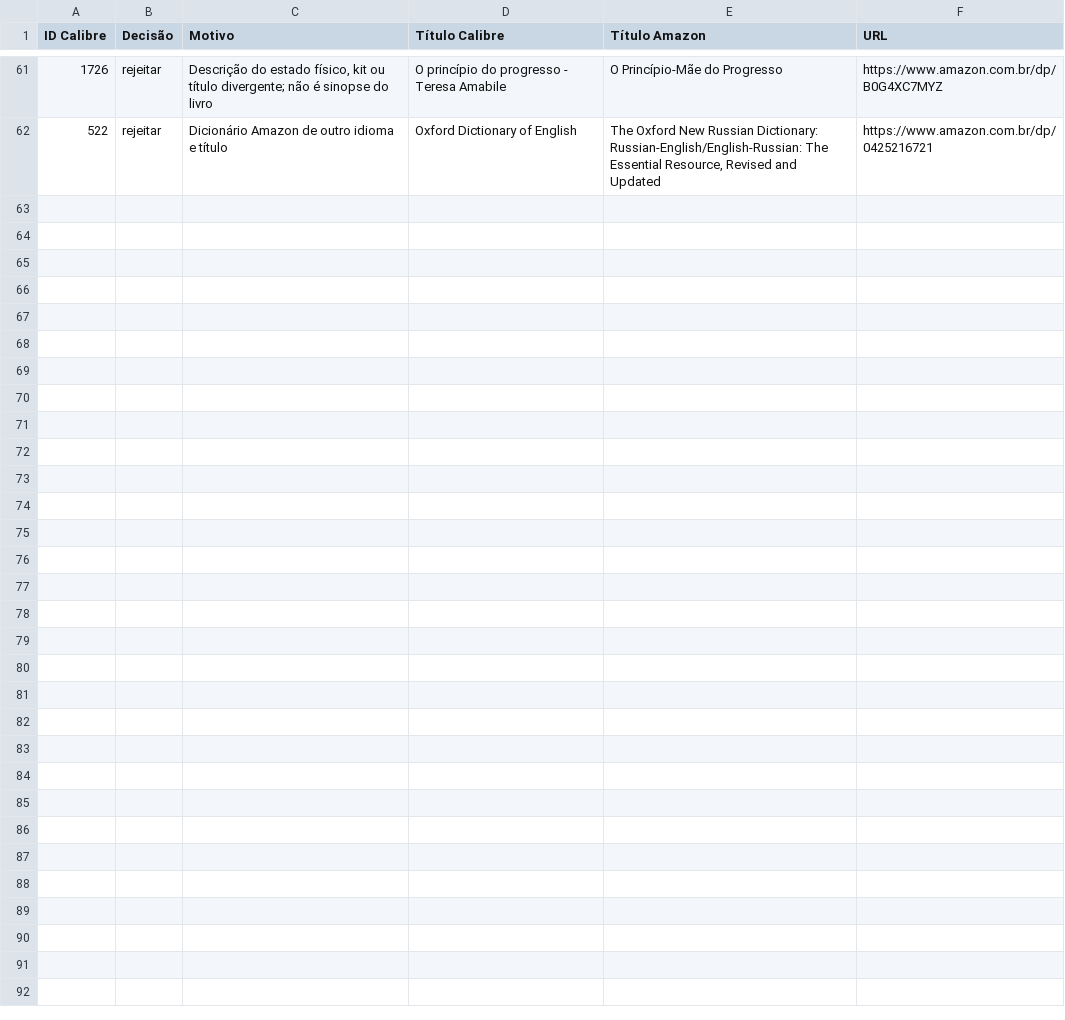
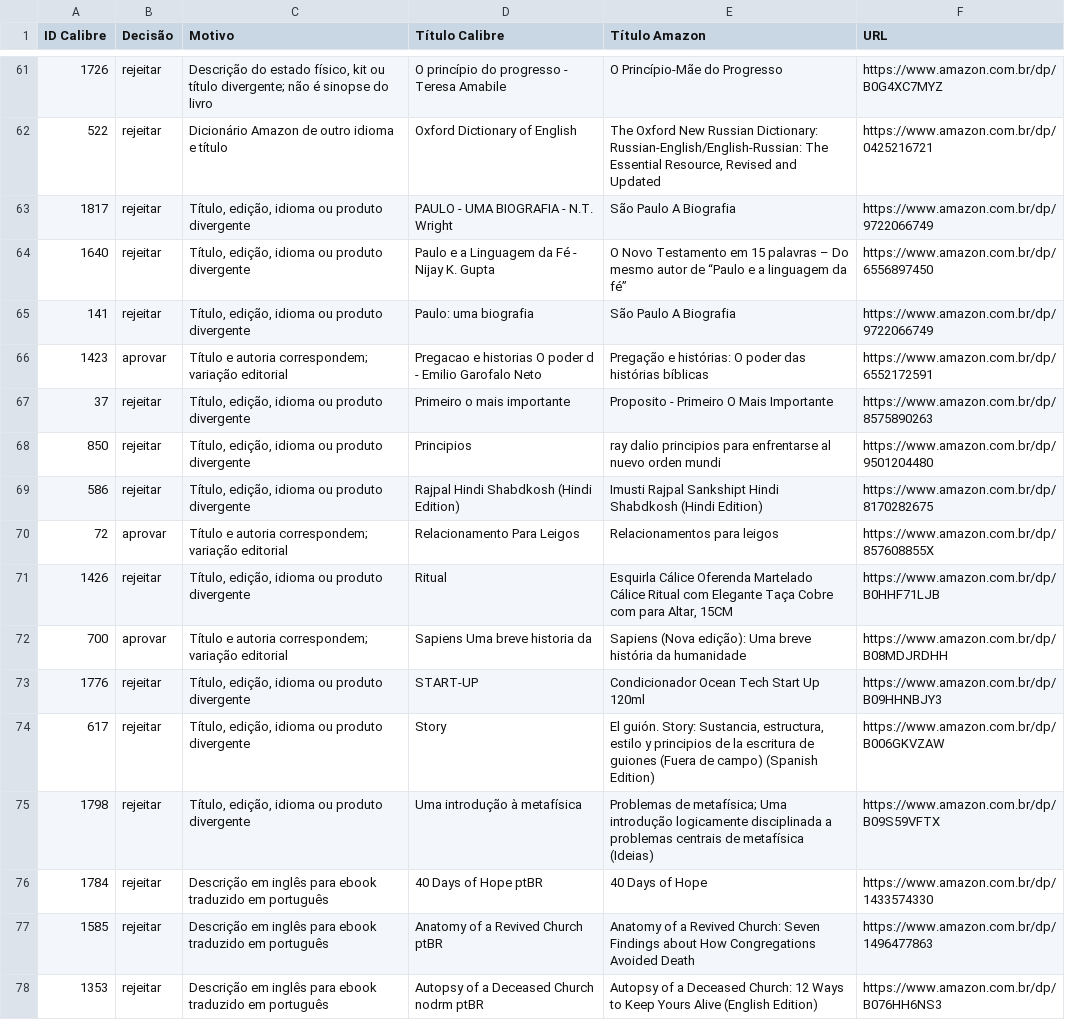
Before and after one commit to devfilipeivopereira/ebooks_epub, a CSV file: DECISOES_AMAZON.csv, drawn as a sheet; only a part is shown, gaps mark what is left out.

```diff
--- a/DECISOES_AMAZON.csv
+++ b/DECISOES_AMAZON.csv
@@ -62 +62,17 @@
 522,rejeitar,Dicionário Amazon de outro idioma e título,Oxford Dictionary of English,"The Oxford New Russian Dictionary: Russian-English/English-Russian: The Essential Resource, Revised and Updated",https://www.amazon.com.br/dp/0425216721
+1817,rejeitar,"Título, edição, idioma ou produto divergente",PAULO - UMA BIOGRAFIA - N.T. Wright,São Paulo A Biografia,https://www.amazon.com.br/dp/9722066749
+1640,rejeitar,"Título, edição, idioma ou produto divergente",Paulo e a Linguagem da Fé - Nijay K. Gupta,O Novo Testamento em 15 palavras – Do mesmo autor de “Paulo e a linguagem da fé”,https://www.amazon.com.br/dp/6556897450
+141,rejeitar,"Título, edição, idioma ou produto divergente",Paulo: uma biografia,São Paulo A Biografia,https://www.amazon.com.br/dp/9722066749
+1423,aprovar,Título e autoria correspondem; variação editorial,Pregacao e historias O poder d - Emilio Garofalo Neto,Pregação e histórias: O poder das histórias bíblicas,https://www.amazon.com.br/dp/6552172591
+37,rejeitar,"Título, edição, idioma ou produto divergente",Primeiro o mais importante,Proposito - Primeiro O Mais Importante,https://www.amazon.com.br/dp/8575890263
+850,rejeitar,"Título, edição, idioma ou produto divergente",Principios,ray dalio principios para enfrentarse al nuevo orden mundi,https://www.amazon.com.br/dp/9501204480
+586,rejeitar,"Título, edição, idioma ou produto divergente",Rajpal Hindi Shabdkosh (Hindi Edition),Imusti Rajpal Sankshipt Hindi Shabdkosh (Hindi Edition),https://www.amazon.com.br/dp/8170282675
+72,aprovar,Título e autoria correspondem; variação editorial,Relacionamento Para Leigos,Relacionamentos para leigos,https://www.amazon.com.br/dp/857608855X
+1426,rejeitar,"Título, edição, idioma ou produto divergente",Ritual,"Esquirla Cálice Oferenda Martelado Cálice Ritual com Elegante Taça Cobre com para Altar, 15CM",https://www.amazon.com.br/dp/B0HHF71LJB
+700,aprovar,Título e autoria correspondem; variação editorial,Sapiens Uma breve historia da,Sapiens (Nova edição): Uma breve história da humanidade,https://www.amazon.com.br/dp/B08MDJRDHH
+1776,rejeitar,"Título, edição, idioma ou produto divergente",START-UP,Condicionador Ocean Tech Start Up 120ml,https://www.amazon.com.br/dp/B09HHNBJY3
+617,rejeitar,"Título, edição, idioma ou produto divergente",Story,"El guión. Story: Sustancia, estructura, estilo y principios de la escritura de guiones (Fuera de campo) (Spanish Edition)",https://www.amazon.com.br/dp/B006GKVZAW
+1798,rejeitar,"Título, edição, idioma ou produto divergente",Uma introdução à metafísica,Problemas de metafísica; Uma introdução logicamente disciplinada a problemas centrais de metafísica (Ideias),https://www.amazon.com.br/dp/B09S59VFTX
+1784,rejeitar,Descrição em inglês para ebook traduzido em português,40 Days of Hope ptBR,40 Days of Hope,https://www.amazon.com.br/dp/1433574330
+1585,rejeitar,Descrição em inglês para ebook traduzido em português,Anatomy of a Revived Church ptBR,Anatomy of a Revived Church: Seven Findings about How Congregations Avoided Death,https://www.amazon.com.br/dp/1496477863
+1353,rejeitar,Descrição em inglês para ebook traduzido em português,Autopsy of a Deceased Church nodrm ptBR,Autopsy of a Deceased Church: 12 Ways to Keep Yours Alive (English Edition),https://www.amazon.com.br/dp/B076HH6NS3
```
Also changed, not shown: REVISAO_AMAZON.csv, 9 other files.
